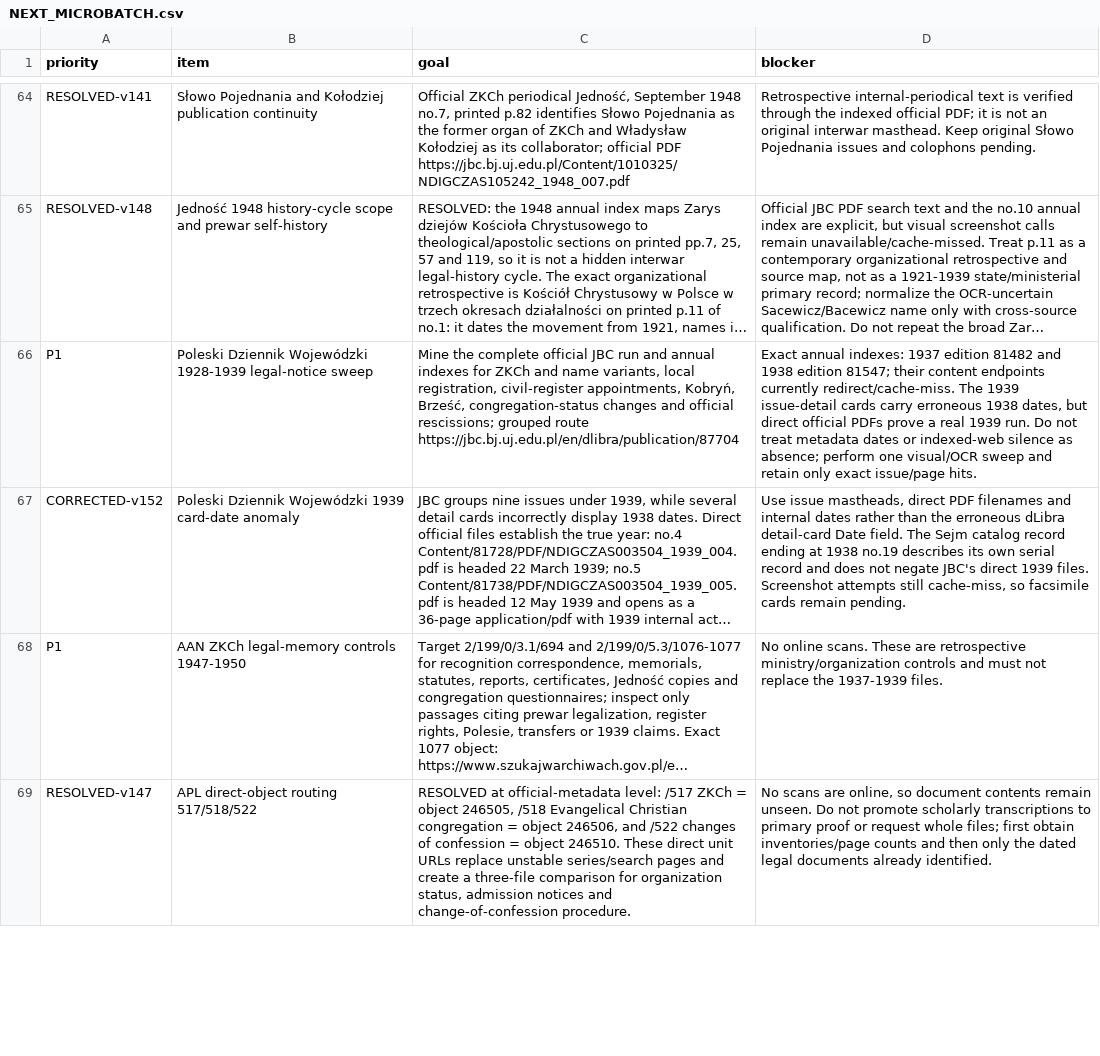
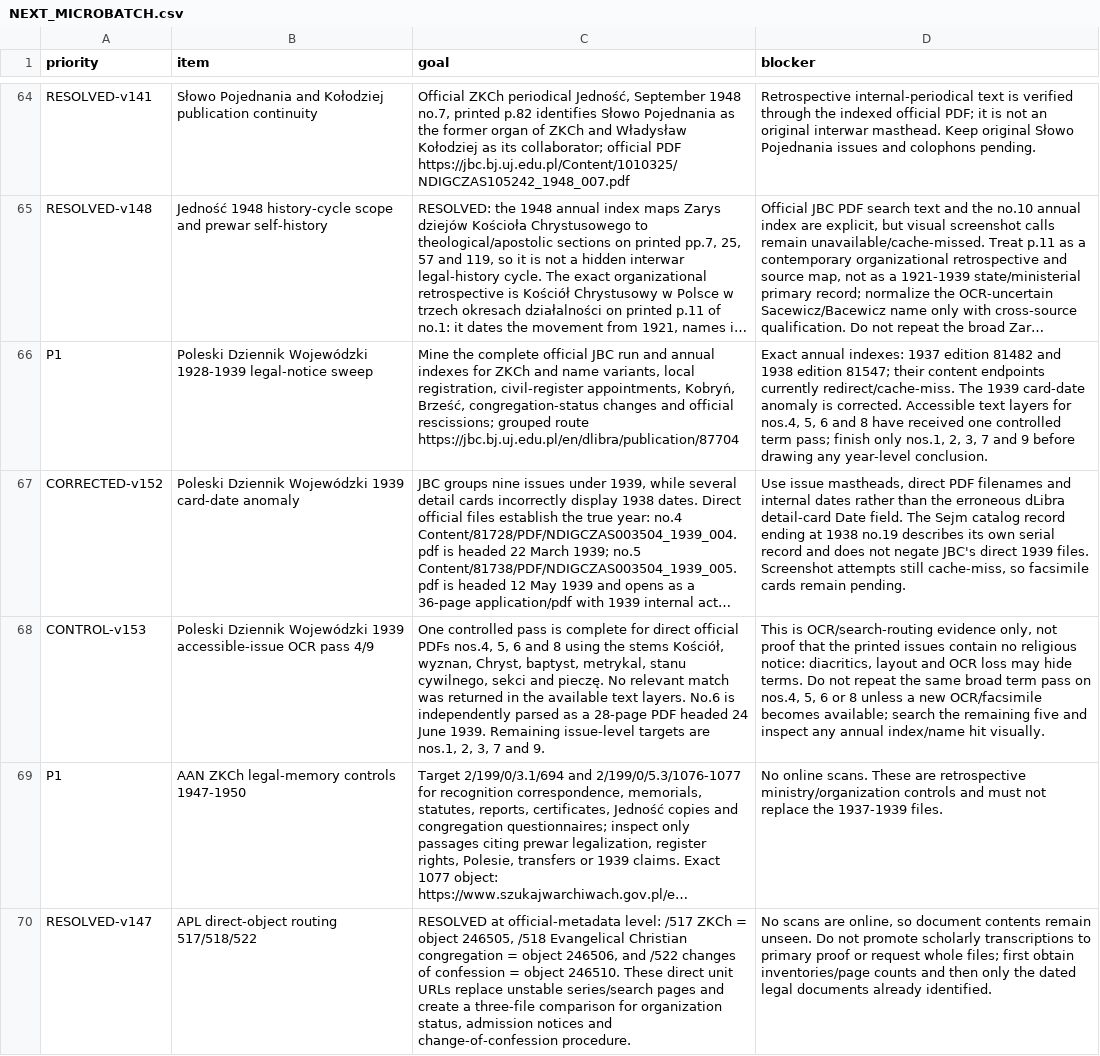
Before and after one commit to FedorMilovanov/Research, a CSV file: БАПТИСТЫ РОССИИ/baptists_v120_TRUE_GROUPED/data/NEXT_MICROBATCH.csv, drawn as a sheet; only a part is shown, gaps mark what is left out; long unchanged cells end in …; the diff names each change by its address in the sheet, - before the commit and + after, or states it on an @@ line.

Commit message:
research(baptists): record Poleski 1939 OCR control v153

```diff
--- a/БАПТИСТЫ РОССИИ/baptists_v120_TRUE_GROUPED/data/NEXT_MICROBATCH.csv
+++ b/БАПТИСТЫ РОССИИ/baptists_v120_TRUE_GROUPED/data/NEXT_MICROBATCH.csv
-D66 (blocker): …The 1939 issue-detail cards carry erroneous 1938 dates, but direct official PDFs prove a real 1939 run. Do not treat metadata dates or indexed-web silence as absence; perform one visual/OCR sweep and retain only exact issue/page hits.
+D66 (blocker): …The 1939 card-date anomaly is corrected. Accessible text layers for nos.4, 5, 6 and 8 have received one controlled term pass; finish only nos.1, 2, 3, 7 and 9 before drawing any year-level conclusion.
+row 68: CONTROL-v153 | Poleski Dziennik Wojewódzki 1939 accessible-issue OCR pass 4/9 | One controlled pass is complete for direct official PDFs nos.4, 5, 6 and 8 using the stems Kościół, wyznan, Chryst, baptyst, metrykal, stanu cywilnego, sekci and pieczę. No relevant match was returned in the available text layers. No.6 is independently parsed as a 28-page PDF headed 24 June 1939. Remaining issue-level targets are nos.1, 2, 3, 7 and 9. | This is OCR/search-routing evidence only, not proof that the printed issues contain no religious notice: diacritics, layout and OCR loss may hide terms. Do not repeat the same broad term pass on nos.4, 5, 6 or 8 unless a new OCR/facsimile becomes available; search the remaining five and inspect any annual index/name hit visually.
```
